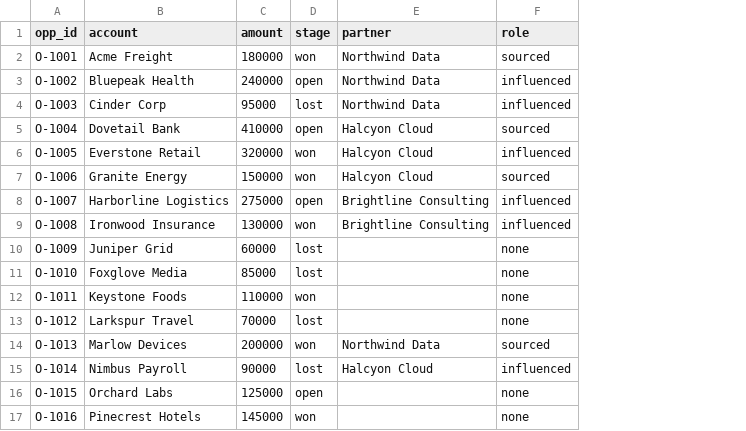
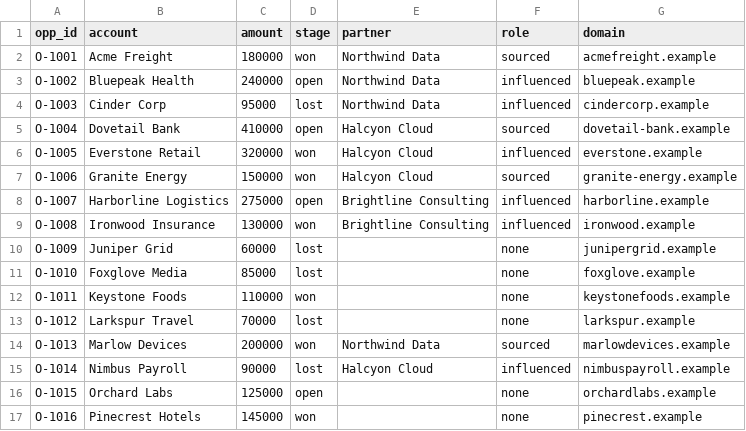
Before and after one commit to varunk130/ai-ecosystem-partnerships, a CSV file: data/opportunities.csv, drawn as a sheet; the diff names each change by its address in the sheet, - before the commit and + after, or states it on an @@ line.

Commit message:
Add an account domain column to the sample opportunities

```diff
--- a/data/opportunities.csv
+++ b/data/opportunities.csv
+column G (domain), rows 2-17: acmefreight.example | bluepeak.example | cindercorp.example | dovetail-bank.example | everstone.example | granite-energy.example | harborline.example | ironwood.example | junipergrid.example | foxglove.example | keystonefoods.example | larkspur.example | marlowdevices.example | nimbuspayroll.example | orchardlabs.example | pinecrest.example
```
